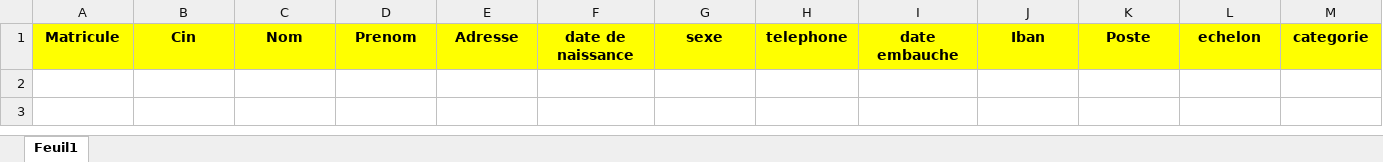
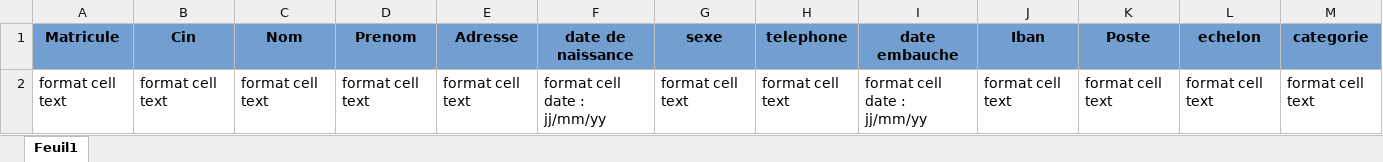
Before and after one commit to AbdelazizBs/GPAO-SpringApp, an Excel workbook: src/main/resources/PersonnelFormatStandardExp.xlsx, sheet Feuil1, drawn as a sheet; values as stored, in another font and other column widths than the file's, no borders; the diff names each change by its address in the sheet, - before the commit and + after, or states it on an @@ line.

```diff
--- a/src/main/resources/PersonnelFormatStandardExp.xlsx (sheet Feuil1)
+++ b/src/main/resources/PersonnelFormatStandardExp.xlsx (sheet Feuil1)
-A1:M1 fill: #FFFF00
+A1:M1 fill: #729FCF
+row 2: format cell text | format cell text | format cell text | format cell text | format cell text | format cell date : jj/mm/yy | format cell text | format cell text | format cell date : jj/mm/yy | format cell text | format cell text | format cell text | format cell text
```
Also changed, not shown: 16 other files.
